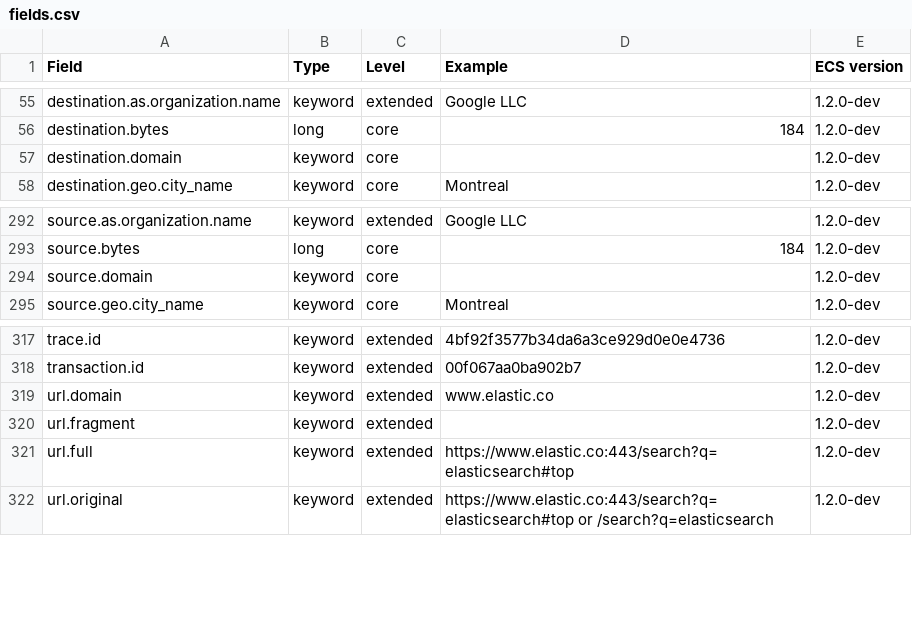
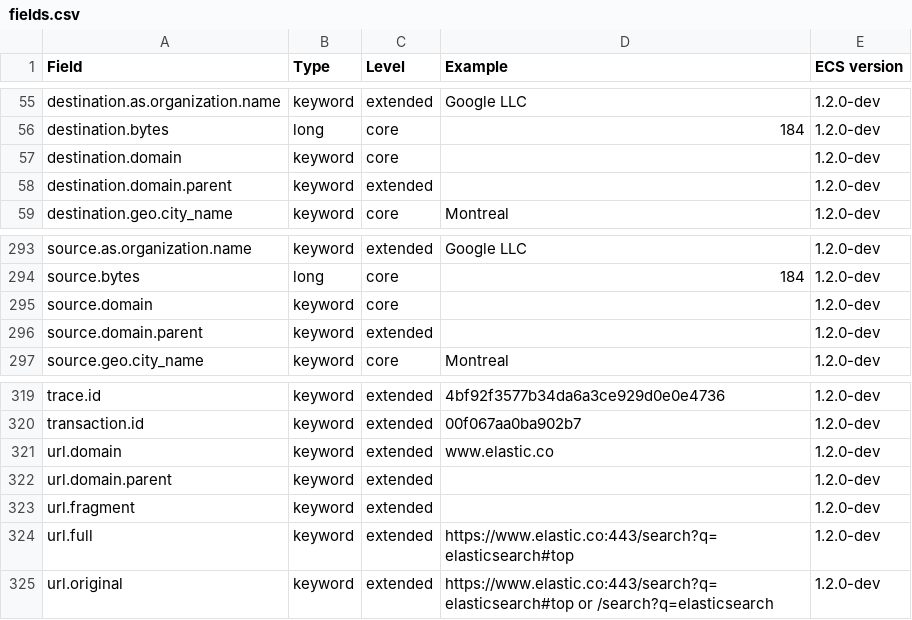
Before and after one commit to elastic/ecs, a CSV file: generated/csv/fields.csv, drawn as a sheet; only a part is shown, gaps mark what is left out; the diff names each change by its address in the sheet, - before the commit and + after, or states it on an @@ line.

Commit message:
Added parent domain field to source, destination and url.
The parent domain field is the domain without any sub-domain. The domain field is exact-match, which means it is not possible to search for all connections to a domain when a sub-domain is involved. The field will allow users to store normalized domains using the public suffix list.

```diff
--- a/generated/csv/fields.csv
+++ b/generated/csv/fields.csv
+row 58: destination.domain.parent | keyword | extended |  | 1.2.0-dev
+row 296: source.domain.parent | keyword | extended |  | 1.2.0-dev
+row 322: url.domain.parent | keyword | extended |  | 1.2.0-dev
```
Also changed, not shown: 12 other files.
